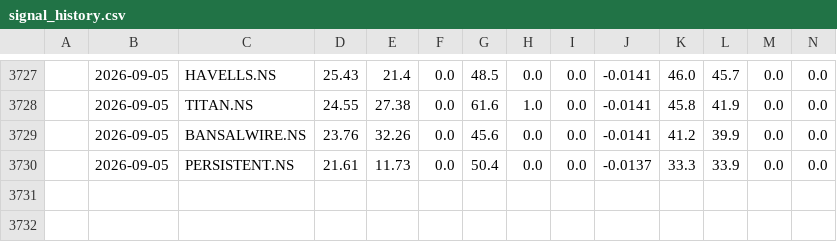
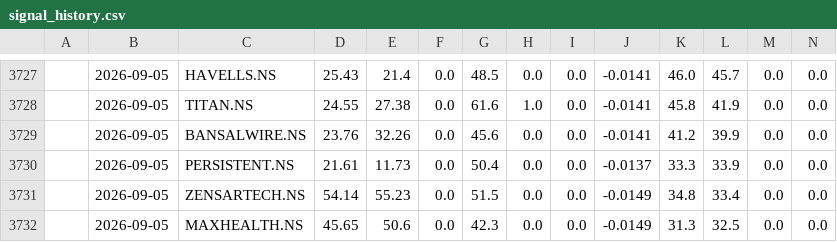
Before and after one commit to NGowthamKumar/Stock_Sentiment, a CSV file: data/signal_history.csv, drawn as a sheet; only a part is shown, gaps mark what is left out; rows hold the shown columns only; the diff names each change by its address in the sheet, - before the commit and + after, or states it on an @@ line.

```diff
--- a/data/signal_history.csv
+++ b/data/signal_history.csv
+row 3731:  | 2026-09-05 | ZENSARTECH.NS | 54.14 | 55.23 | 0.0 | 51.5 | 0.0 | 0.0 | -0.0149 | 34.8 | 33.4 | 0.0 | 0.0
+row 3732:  | 2026-09-05 | MAXHEALTH.NS | 45.65 | 50.6 | 0.0 | 42.3 | 0.0 | 0.0 | -0.0149 | 31.3 | 32.5 | 0.0 | 0.0
```
Also changed, not shown: data/ensemble_signals.csv, data/predictions_nextday.csv, 4 other files.
